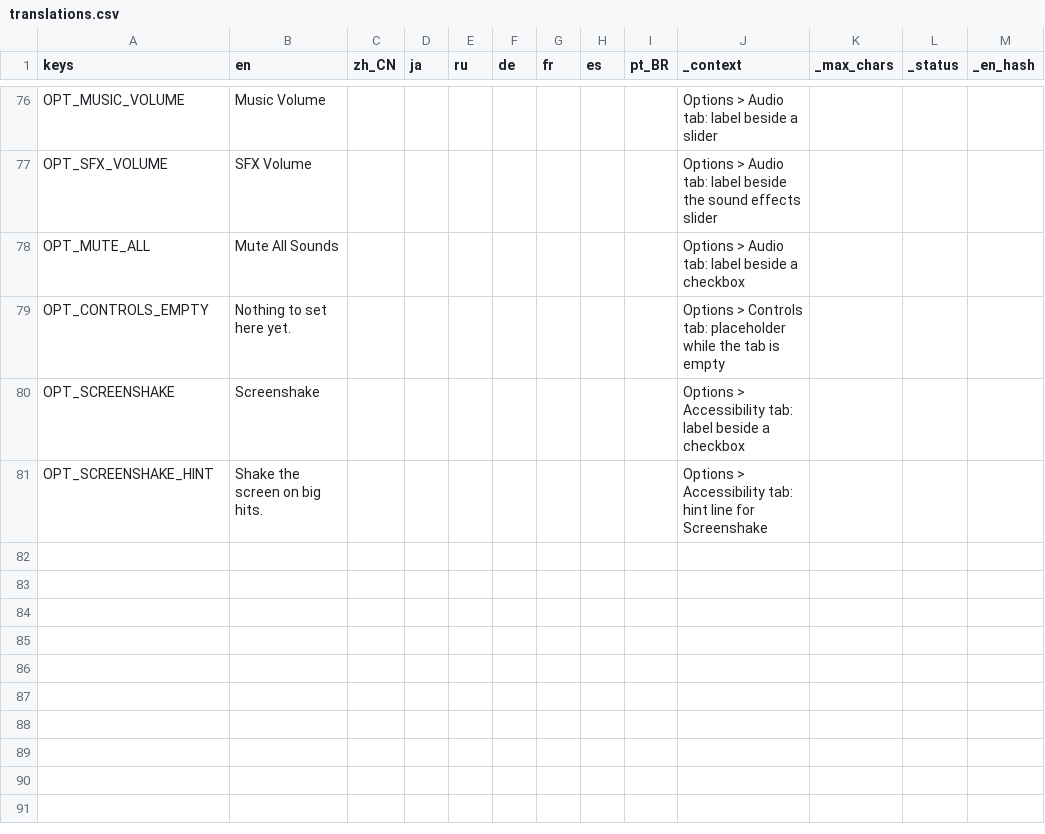
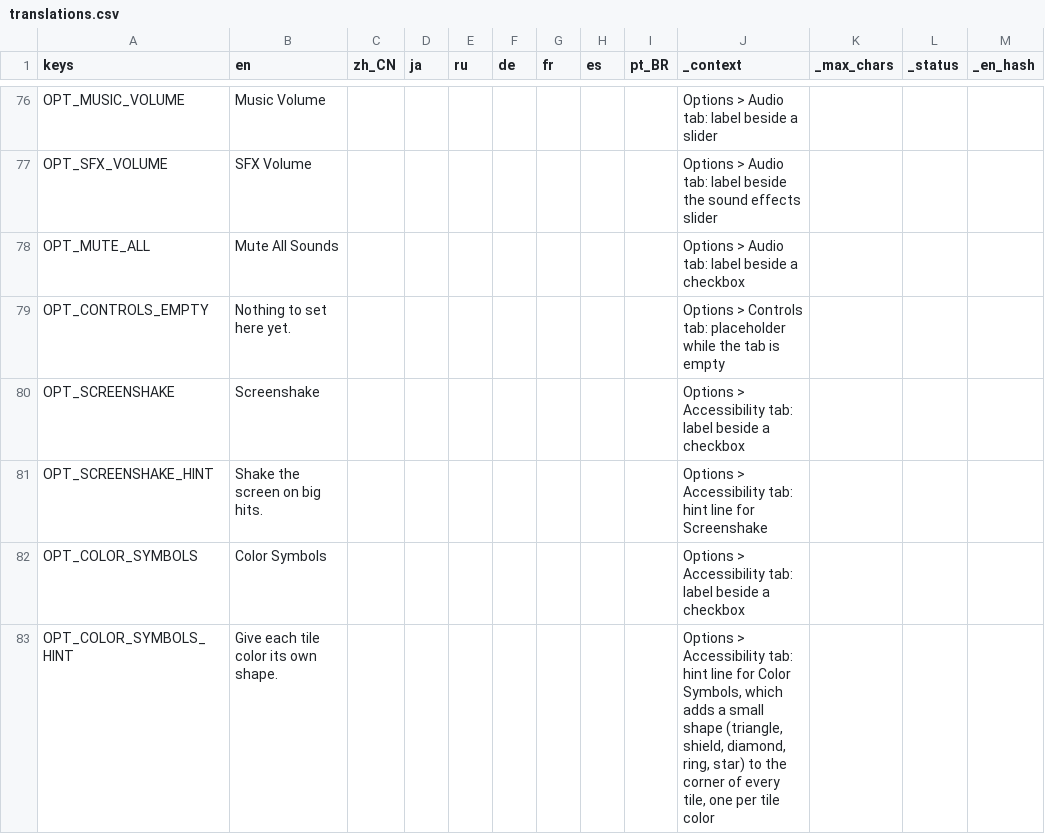
Before and after one commit to Andrew-D-Gibson/DieFighter, a CSV file: Localization/translations.csv, drawn as a sheet; only a part is shown, gaps mark what is left out.

```diff
--- a/Localization/translations.csv
+++ b/Localization/translations.csv
@@ -81 +81,3 @@ OPT_SCREENSHAKE,Screenshake,,,,,,,,Options > Accessibility tab: label beside a c
 OPT_SCREENSHAKE_HINT,Shake the screen on big hits.,,,,,,,,Options > Accessibility tab: hint line for Screenshake,,,
+OPT_COLOR_SYMBOLS,Color Symbols,,,,,,,,Options > Accessibility tab: label beside a checkbox,,,
+OPT_COLOR_SYMBOLS_HINT,Give each tile color its own shape.,,,,,,,,"Options > Accessibility tab: hint line for Color Symbols, which adds a small shape (triangle, shield, diamond, ring, star) to the corner of every tile, one per tile color",,,
```
Also changed, not shown: 13 other files.
